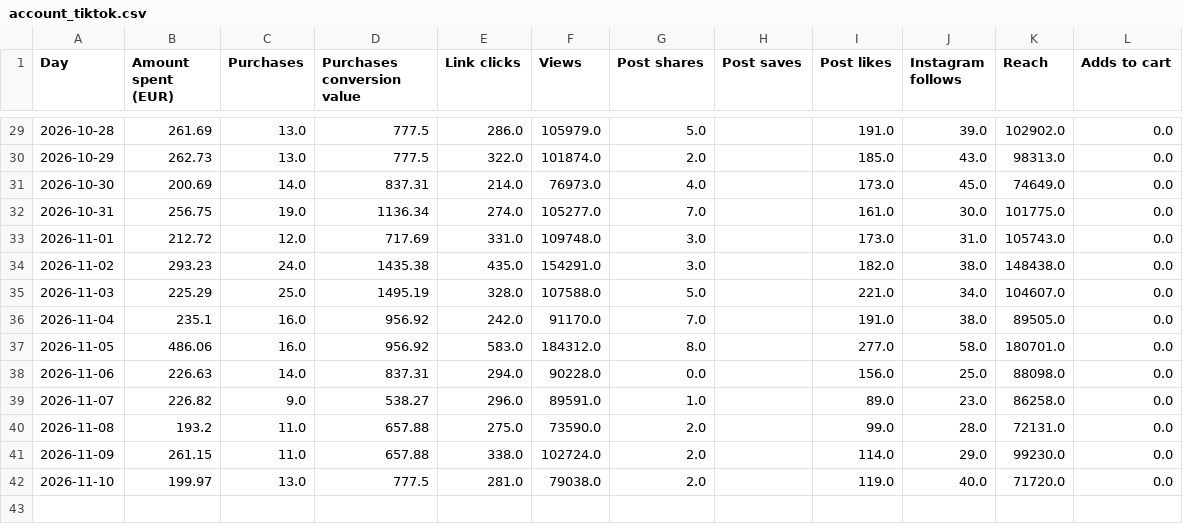
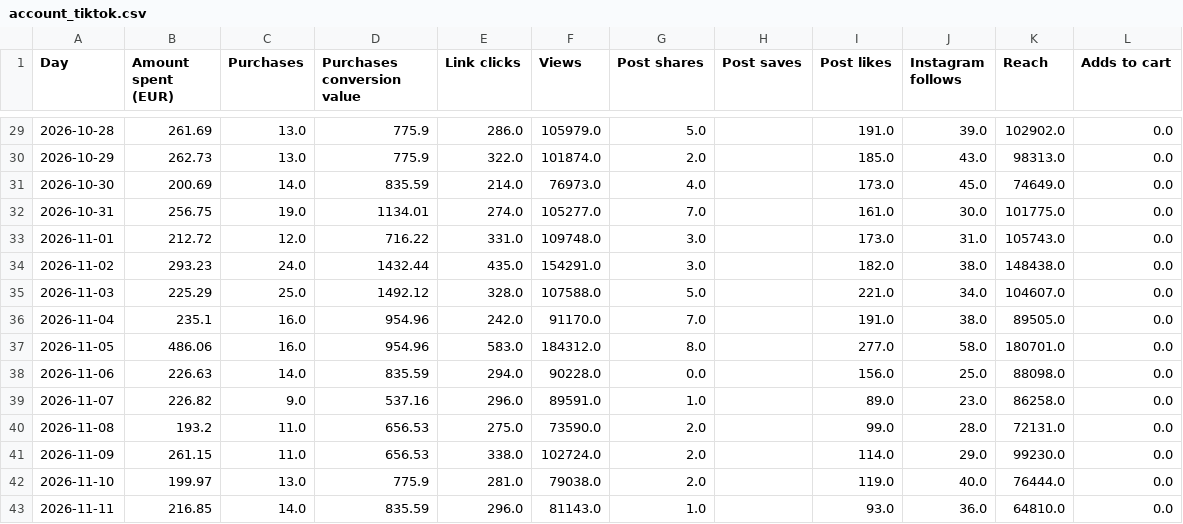
Before and after one commit to rcc-data/herology-nightly-builder, a CSV file: creative-hub-engine/account_tiktok.csv, drawn as a sheet; only a part is shown, gaps mark what is left out; the diff covers the shown part only.

```diff
--- a/creative-hub-engine/account_tiktok.csv
+++ b/creative-hub-engine/account_tiktok.csv
@@ -29,14 +29,15 @@ Day,Amount spent (EUR),Purchases,Purchases conversion value,Link clicks,Views,Po
-2026-10-28,261.69,13.0,777.5,286.0,105979.0,5.0,,191.0,39.0,102902.0,0.0
-2026-10-29,262.73,13.0,777.5,322.0,101874.0,2.0,,185.0,43.0,98313.0,0.0
-2026-10-30,200.69,14.0,837.31,214.0,76973.0,4.0,,173.0,45.0,74649.0,0.0
-2026-10-31,256.75,19.0,1136.34,274.0,105277.0,7.0,,161.0,30.0,101775.0,0.0
-2026-11-01,212.72,12.0,717.69,331.0,109748.0,3.0,,173.0,31.0,105743.0,0.0
-2026-11-02,293.23,24.0,1435.38,435.0,154291.0,3.0,,182.0,38.0,148438.0,0.0
-2026-11-03,225.29,25.0,1495.19,328.0,107588.0,5.0,,221.0,34.0,104607.0,0.0
-2026-11-04,235.1,16.0,956.92,242.0,91170.0,7.0,,191.0,38.0,89505.0,0.0
-2026-11-05,486.06,16.0,956.92,583.0,184312.0,8.0,,277.0,58.0,180701.0,0.0
-2026-11-06,226.63,14.0,837.31,294.0,90228.0,0.0,,156.0,25.0,88098.0,0.0
-2026-11-07,226.82,9.0,538.27,296.0,89591.0,1.0,,89.0,23.0,86258.0,0.0
-2026-11-08,193.2,11.0,657.88,275.0,73590.0,2.0,,99.0,28.0,72131.0,0.0
-2026-11-09,261.15,11.0,657.88,338.0,102724.0,2.0,,114.0,29.0,99230.0,0.0
-2026-11-10,199.97,13.0,777.5,281.0,79038.0,2.0,,119.0,40.0,71720.0,0.0
+2026-10-28,261.69,13.0,775.9,286.0,105979.0,5.0,,191.0,39.0,102902.0,0.0
+2026-10-29,262.73,13.0,775.9,322.0,101874.0,2.0,,185.0,43.0,98313.0,0.0
+2026-10-30,200.69,14.0,835.59,214.0,76973.0,4.0,,173.0,45.0,74649.0,0.0
+2026-10-31,256.75,19.0,1134.01,274.0,105277.0,7.0,,161.0,30.0,101775.0,0.0
+2026-11-01,212.72,12.0,716.22,331.0,109748.0,3.0,,173.0,31.0,105743.0,0.0
+2026-11-02,293.23,24.0,1432.44,435.0,154291.0,3.0,,182.0,38.0,148438.0,0.0
+2026-11-03,225.29,25.0,1492.12,328.0,107588.0,5.0,,221.0,34.0,104607.0,0.0
+2026-11-04,235.1,16.0,954.96,242.0,91170.0,7.0,,191.0,38.0,89505.0,0.0
+2026-11-05,486.06,16.0,954.96,583.0,184312.0,8.0,,277.0,58.0,180701.0,0.0
+2026-11-06,226.63,14.0,835.59,294.0,90228.0,0.0,,156.0,25.0,88098.0,0.0
+2026-11-07,226.82,9.0,537.16,296.0,89591.0,1.0,,89.0,23.0,86258.0,0.0
+2026-11-08,193.2,11.0,656.53,275.0,73590.0,2.0,,99.0,28.0,72131.0,0.0
+2026-11-09,261.15,11.0,656.53,338.0,102724.0,2.0,,114.0,29.0,99230.0,0.0
+2026-11-10,199.97,13.0,775.9,281.0,79038.0,2.0,,119.0,40.0,76444.0,0.0
+2026-11-11,216.85,14.0,835.59,296.0,81143.0,1.0,,93.0,36.0,64810.0,0.0
```
Also changed, not shown: 27 edited cells elsewhere in this file, creative-hub-engine/account_master.csv, creative-hub-engine/segments_master.csv, 4 other files.
